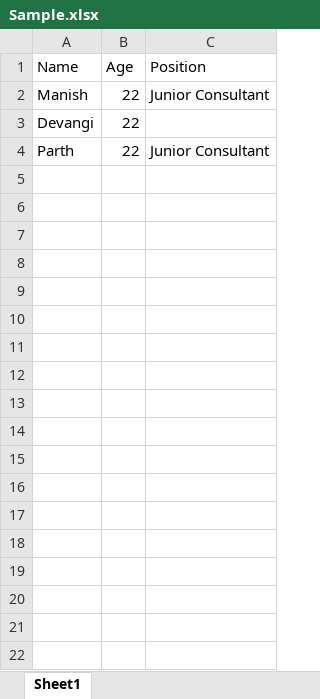
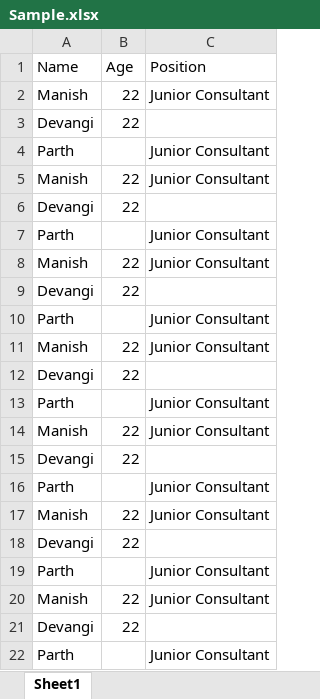
Before and after one commit to manishjathan/Excel-to-Json-Converter, an Excel workbook: Sample.xlsx, sheet Sheet1, drawn as a sheet; only a part is shown; values as stored, in another font and other column widths than the file's, no borders; the diff covers the shown part only; the diff names each change by its address in the sheet, - before the commit and + after, or states it on an @@ line.

```diff
--- a/Sample.xlsx (sheet Sheet1)
+++ b/Sample.xlsx (sheet Sheet1)
-B4 (Age): 22
+B4 (Age): (empty)
+row 5: Manish | 22 | Junior Consultant
+row 6: Devangi | 22
+row 7: Parth |  | Junior Consultant
+row 8: Manish | 22 | Junior Consultant
+row 9: Devangi | 22
+row 10: Parth |  | Junior Consultant
+row 11: Manish | 22 | Junior Consultant
+row 12: Devangi | 22
+row 13: Parth |  | Junior Consultant
+row 14: Manish | 22 | Junior Consultant
+row 15: Devangi | 22
+row 16: Parth |  | Junior Consultant
+row 17: Manish | 22 | Junior Consultant
+row 18: Devangi | 22
+row 19: Parth |  | Junior Consultant
+row 20: Manish | 22 | Junior Consultant
+row 21: Devangi | 22
+row 22: Parth |  | Junior Consultant
```
Also changed, not shown: 78 added rows elsewhere in this sheet, 1 other file.
